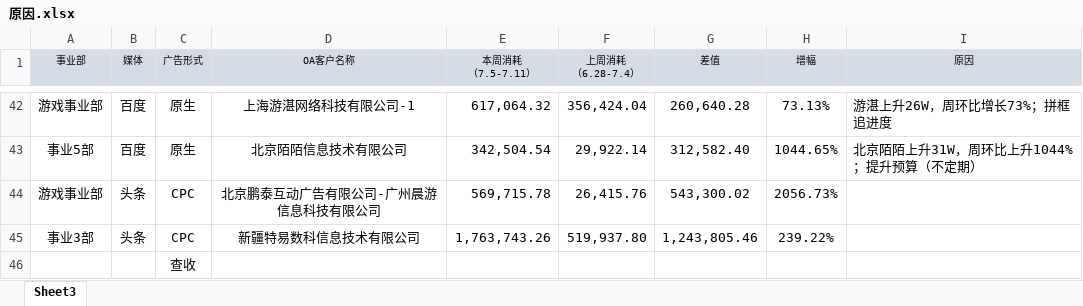
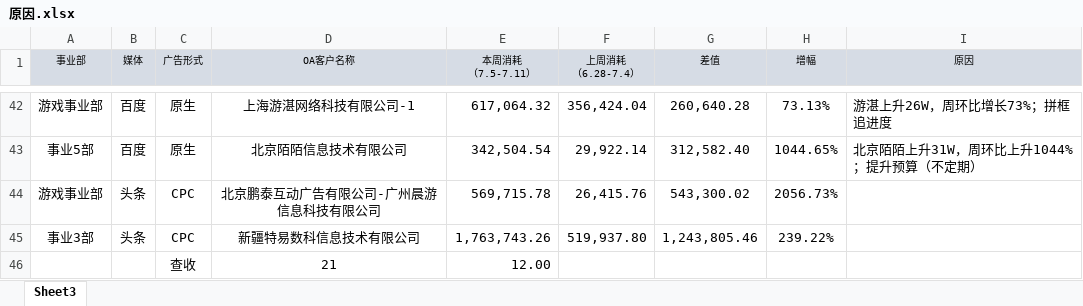
Before and after one commit to excel-for-o-f/adnice-O-F, an Excel workbook: 原因.xlsx, sheet Sheet3, drawn as a sheet; only a part is shown, gaps mark what is left out; values as stored, in another font and other column widths than the file's, no borders; removed rows and columns are numbered as before the commit, all else as after; the diff names each change by its address in the sheet, - before the commit and + after, or states it on an @@ line.

Commit message:
服务日

```diff
--- a/原因.xlsx (sheet Sheet3)
+++ b/原因.xlsx (sheet Sheet3)
-row 46:  |  | 查收
+row 46:  |  | 查收 | 21 | 12.00
```
